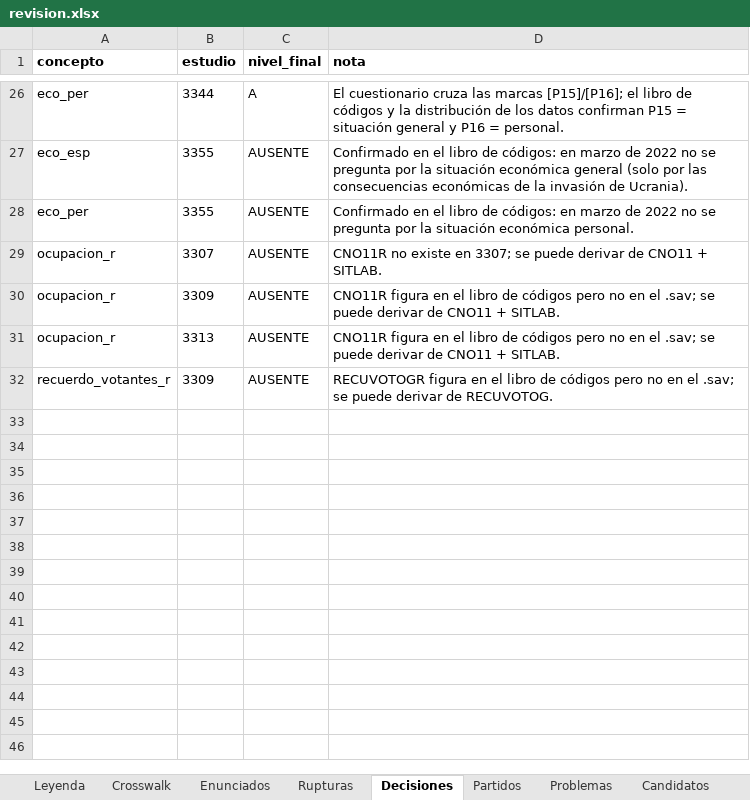
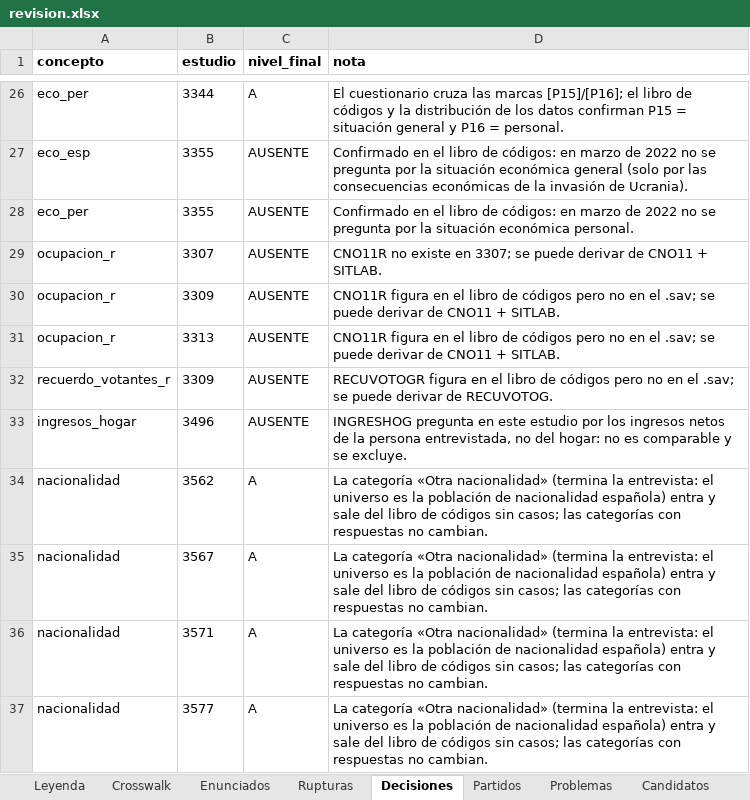
Before and after one commit to gastiaso/barometros, an Excel workbook: inventario/revision.xlsx, sheet Decisiones, drawn as a sheet; only a part is shown, gaps mark what is left out; values as stored, in another font and other column widths than the file's, no borders; the diff names each change by its address in the sheet, - before the commit and + after, or states it on an @@ line.

Commit message:
Nuevas variables de cruce y validación ampliada
- Ingresos del hogar, situación profesional, nacionalidad y lugar de nacimiento armonizados;
  grupo ocupacional derivado de la ocupación recodificada por el CIS (CNO11R).
- Referencias del CIS: 183 cifras de siete barómetros (oct-2021 a oct-2026), todas reproducidas.

```diff
--- a/inventario/revision.xlsx (sheet Decisiones)
+++ b/inventario/revision.xlsx (sheet Decisiones)
+row 33: ingresos_hogar | 3496 | AUSENTE | INGRESHOG pregunta en este estudio por los ingresos netos de la persona entrevistada, no del hogar: no es comparable y se excluye.
+row 34: nacionalidad | 3562 | A | La categoría «Otra nacionalidad» (termina la entrevista: el universo es la población de nacionalidad española) entra y sale del libro de códigos sin casos; las categorías con respuestas no cambian.
+row 35: nacionalidad | 3567 | A | La categoría «Otra nacionalidad» (termina la entrevista: el universo es la población de nacionalidad española) entra y sale del libro de códigos sin casos; las categorías con respuestas no cambian.
+row 36: nacionalidad | 3571 | A | La categoría «Otra nacionalidad» (termina la entrevista: el universo es la población de nacionalidad española) entra y sale del libro de códigos sin casos; las categorías con respuestas no cambian.
+row 37: nacionalidad | 3577 | A | La categoría «Otra nacionalidad» (termina la entrevista: el universo es la población de nacionalidad española) entra y sale del libro de códigos sin casos; las categorías con respuestas no cambian.
```
Also changed, not shown: sheet Crosswalk, sheet Enunciados, sheet Partidos, sheet Candidatos, sheet Problemas, 13 other files.
